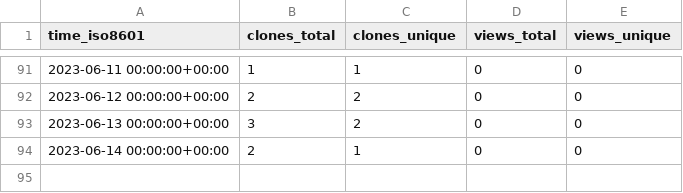
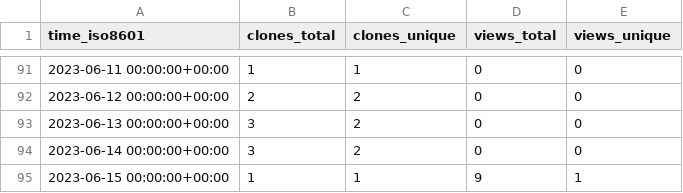
Before and after one commit to abhinav12k/Drunkyard, a CSV file: abhinav12k/Drunkyard/ghrs-data/views_clones_aggregate.csv, drawn as a sheet; only a part is shown, gaps mark what is left out.

```diff
--- a/abhinav12k/Drunkyard/ghrs-data/views_clones_aggregate.csv
+++ b/abhinav12k/Drunkyard/ghrs-data/views_clones_aggregate.csv
@@ -93,2 +93,3 @@ time_iso8601,clones_total,clones_unique,views_total,views_unique
 2023-06-13 00:00:00+00:00,3,2,0,0
-2023-06-14 00:00:00+00:00,2,1,0,0
+2023-06-14 00:00:00+00:00,3,2,0,0
+2023-06-15 00:00:00+00:00,1,1,9,1
```
Also changed, not shown: 1 other file.
